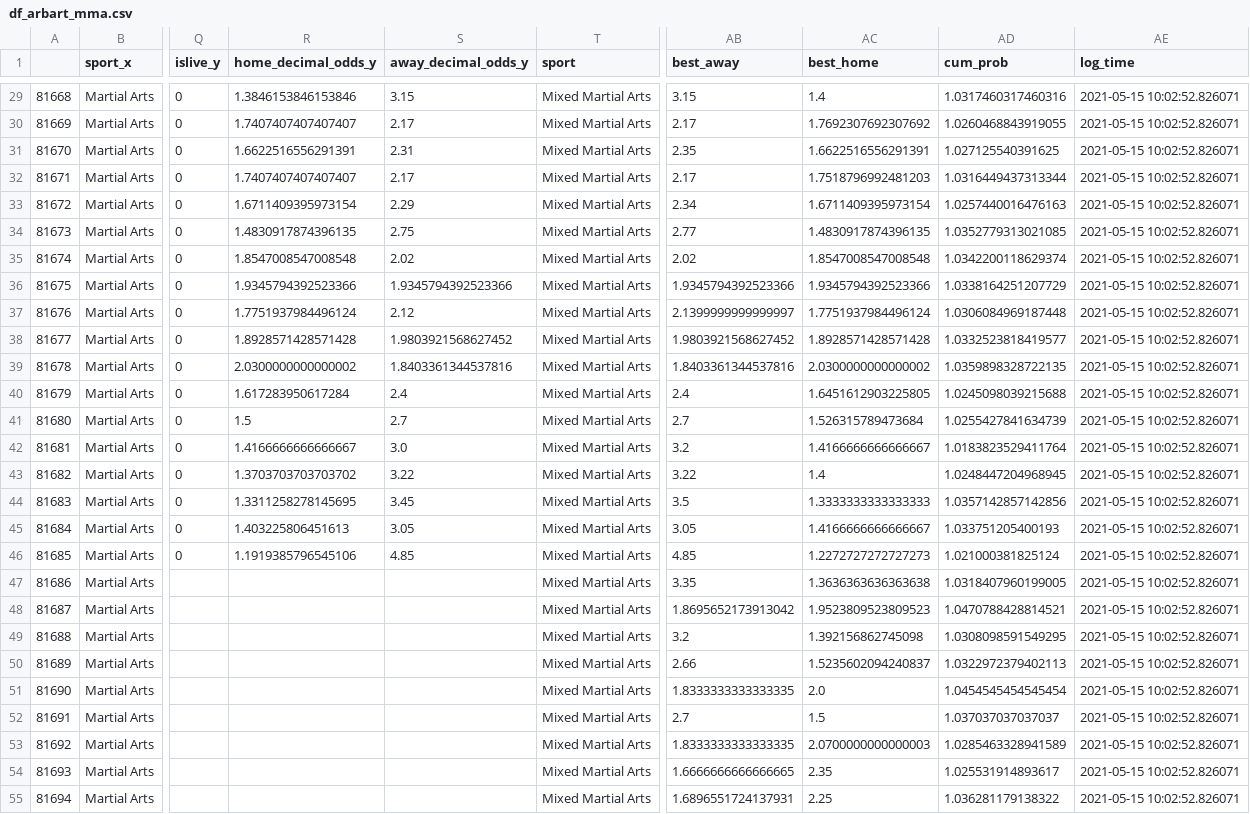
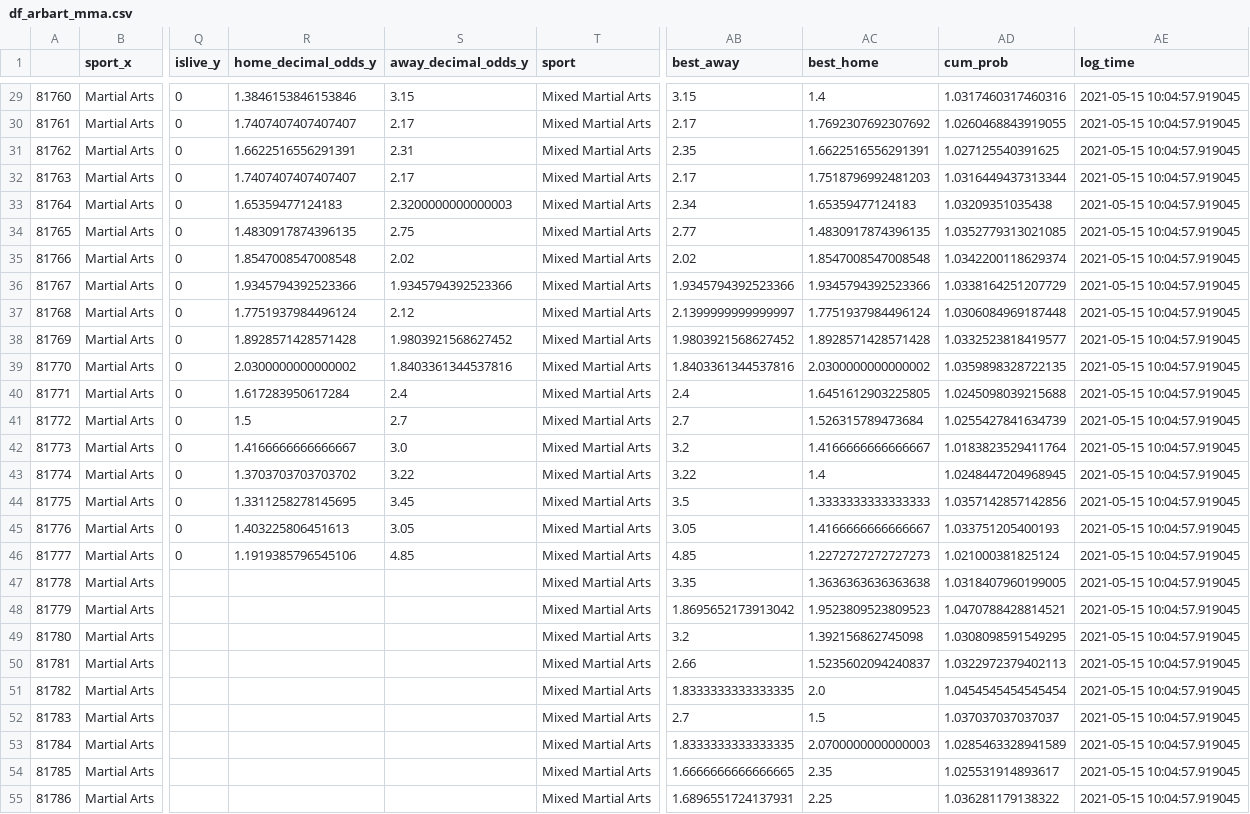
Before and after one commit to sardarnb/df_arbart_mma, a CSV file: df_arbart_mma.csv, drawn as a sheet; only a part is shown, gaps mark what is left out; the diff covers the shown part only; the diff names each change by its address in the sheet, - before the commit and + after, or states it on an @@ line.

```diff
--- a/df_arbart_mma.csv
+++ b/df_arbart_mma.csv
-A29: 81668
+A29: 81760
-AE29:AE55 (log_time): 2021-05-15 10:02:52.826071
+AE29:AE55 (log_time): 2021-05-15 10:04:57.919045
-A30: 81669
+A30: 81761
-A31: 81670
+A31: 81762
-A32: 81671
+A32: 81763
-A33: 81672
+A33: 81764
-R33 (home_decimal_odds_y): 1.6711409395973154
+R33 (home_decimal_odds_y): 1.65359477124183
-S33 (away_decimal_odds_y): 2.29
+S33 (away_decimal_odds_y): 2.3200000000000003
-AC33 (best_home): 1.6711409395973154
+AC33 (best_home): 1.65359477124183
-AD33 (cum_prob): 1.0257440016476163
+AD33 (cum_prob): 1.03209351035438
-A34: 81673
+A34: 81765
-A35: 81674
+A35: 81766
-A36: 81675
+A36: 81767
-A37: 81676
+A37: 81768
-A38: 81677
+A38: 81769
-A39: 81678
+A39: 81770
-A40: 81679
+A40: 81771
-A41: 81680
+A41: 81772
-A42: 81681
+A42: 81773
-A43: 81682
+A43: 81774
-A44: 81683
+A44: 81775
-A45: 81684
+A45: 81776
-A46: 81685
+A46: 81777
-A47: 81686
+A47: 81778
-A48: 81687
+A48: 81779
-A49: 81688
+A49: 81780
-A50: 81689
+A50: 81781
-A51: 81690
+A51: 81782
-A52: 81691
+A52: 81783
-A53: 81692
+A53: 81784
-A54: 81693
+A54: 81785
-A55: 81694
+A55: 81786
```
Also changed, not shown: 134 edited cells elsewhere in this file.
